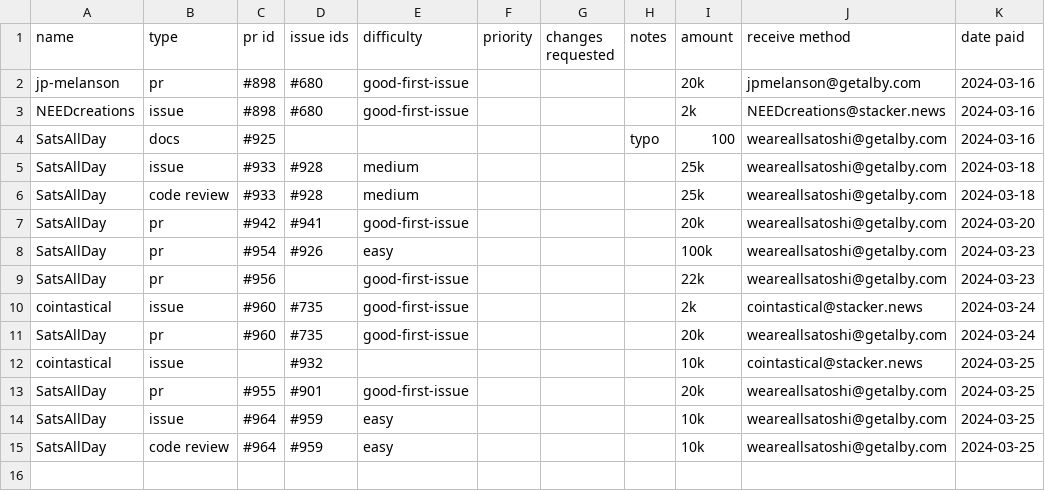
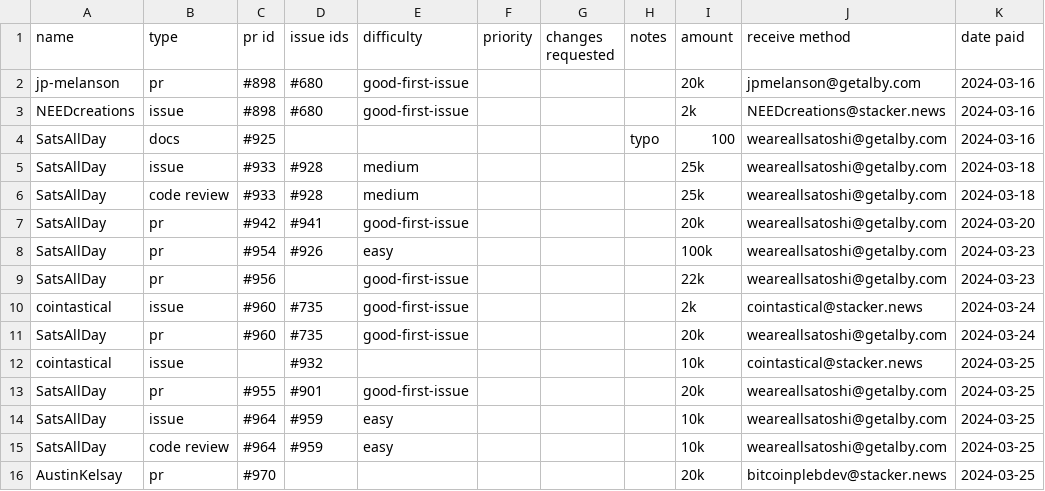
Before and after one commit to stashernews/stasher-news, a CSV file: awards.csv, drawn as a sheet; the diff names each change by its address in the sheet, - before the commit and + after, or states it on an @@ line.

Commit message:
Update awards.csv

```diff
--- a/awards.csv
+++ b/awards.csv
+row 16: AustinKelsay | pr | #970 |  |  |  |  |  | 20k | bitcoinplebdev@stacker.news | 2024-03-25
```
